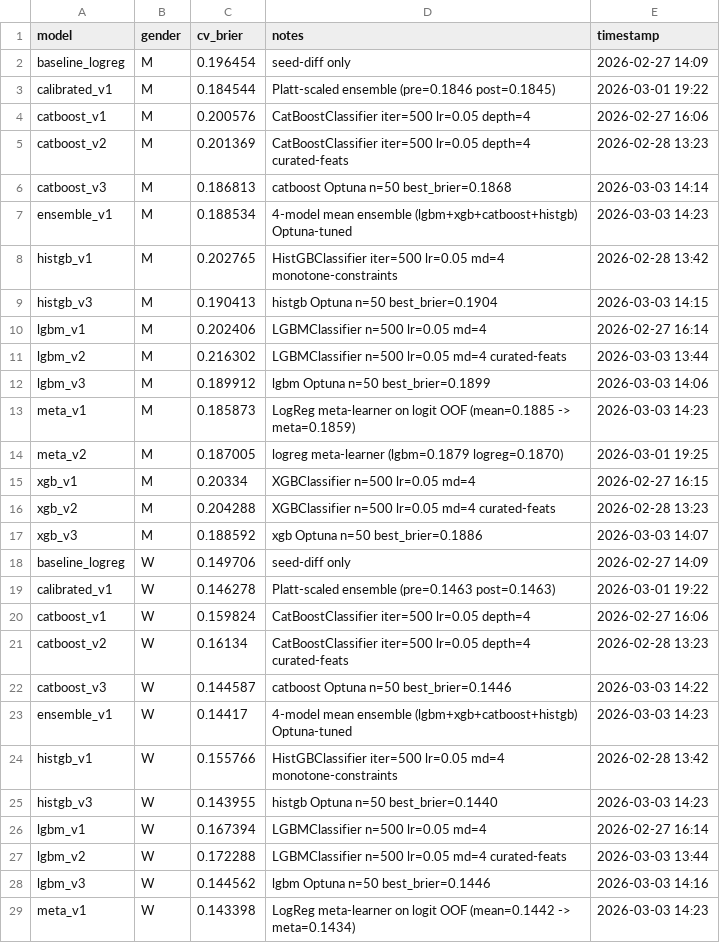
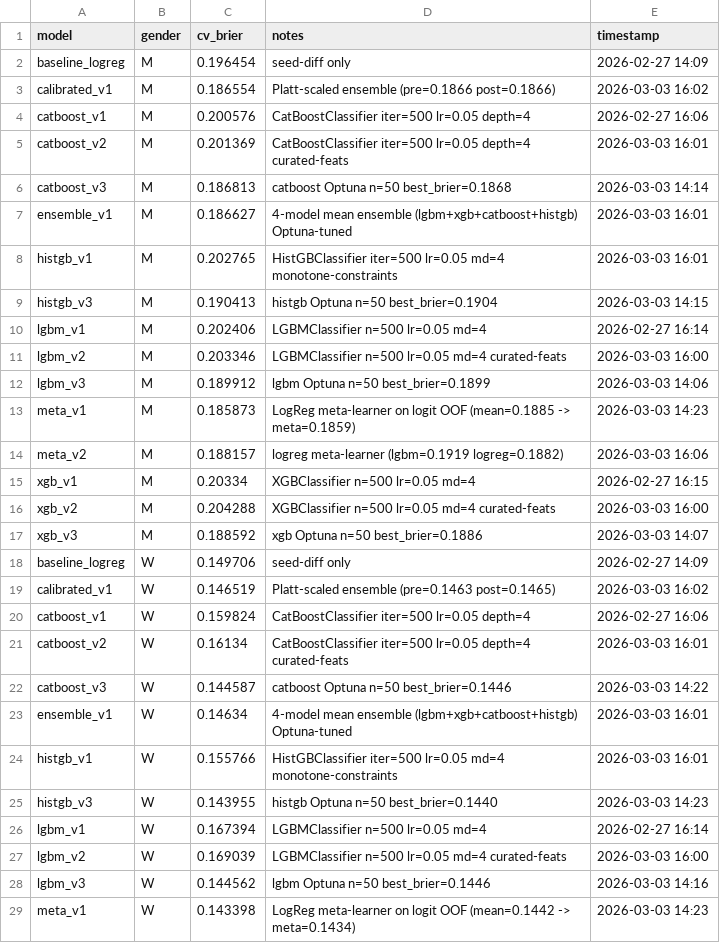
Before and after one commit to Smooth-Cactus0/march-machine-learning-mania-2026, a CSV file: results/benchmarks.csv, drawn as a sheet; only a part is shown; the diff covers the shown part only.

```diff
--- a/results/benchmarks.csv
+++ b/results/benchmarks.csv
@@ -2,27 +2,27 @@ model,gender,cv_brier,notes,timestamp
 baseline_logreg,M,0.196454,seed-diff only,2026-02-27 14:09
-calibrated_v1,M,0.184544,Platt-scaled ensemble (pre=0.1846 post=0.1845),2026-03-01 19:22
+calibrated_v1,M,0.186554,Platt-scaled ensemble (pre=0.1866 post=0.1866),2026-03-03 16:02
 catboost_v1,M,0.200576,CatBoostClassifier iter=500 lr=0.05 depth=4,2026-02-27 16:06
-catboost_v2,M,0.201369,CatBoostClassifier iter=500 lr=0.05 depth=4 curated-feats,2026-02-28 13:23
+catboost_v2,M,0.201369,CatBoostClassifier iter=500 lr=0.05 depth=4 curated-feats,2026-03-03 16:01
 catboost_v3,M,0.186813,catboost Optuna n=50 best_brier=0.1868,2026-03-03 14:14
-ensemble_v1,M,0.188534,4-model mean ensemble (lgbm+xgb+catboost+histgb) Optuna-tuned,2026-03-03 14:23
-histgb_v1,M,0.202765,HistGBClassifier iter=500 lr=0.05 md=4 monotone-constraints,2026-02-28 13:42
+ensemble_v1,M,0.186627,4-model mean ensemble (lgbm+xgb+catboost+histgb) Optuna-tuned,2026-03-03 16:01
+histgb_v1,M,0.202765,HistGBClassifier iter=500 lr=0.05 md=4 monotone-constraints,2026-03-03 16:01
 histgb_v3,M,0.190413,histgb Optuna n=50 best_brier=0.1904,2026-03-03 14:15
 lgbm_v1,M,0.202406,LGBMClassifier n=500 lr=0.05 md=4,2026-02-27 16:14
-lgbm_v2,M,0.216302,LGBMClassifier n=500 lr=0.05 md=4 curated-feats,2026-03-03 13:44
+lgbm_v2,M,0.203346,LGBMClassifier n=500 lr=0.05 md=4 curated-feats,2026-03-03 16:00
 lgbm_v3,M,0.189912,lgbm Optuna n=50 best_brier=0.1899,2026-03-03 14:06
 meta_v1,M,0.185873,LogReg meta-learner on logit OOF (mean=0.1885 -> meta=0.1859),2026-03-03 14:23
-meta_v2,M,0.187005,logreg meta-learner (lgbm=0.1879 logreg=0.1870),2026-03-01 19:25
+meta_v2,M,0.188157,logreg meta-learner (lgbm=0.1919 logreg=0.1882),2026-03-03 16:06
 xgb_v1,M,0.20334,XGBClassifier n=500 lr=0.05 md=4,2026-02-27 16:15
-xgb_v2,M,0.204288,XGBClassifier n=500 lr=0.05 md=4 curated-feats,2026-02-28 13:23
+xgb_v2,M,0.204288,XGBClassifier n=500 lr=0.05 md=4 curated-feats,2026-03-03 16:00
 xgb_v3,M,0.188592,xgb Optuna n=50 best_brier=0.1886,2026-03-03 14:07
 baseline_logreg,W,0.149706,seed-diff only,2026-02-27 14:09
-calibrated_v1,W,0.146278,Platt-scaled ensemble (pre=0.1463 post=0.1463),2026-03-01 19:22
+calibrated_v1,W,0.146519,Platt-scaled ensemble (pre=0.1463 post=0.1465),2026-03-03 16:02
 catboost_v1,W,0.159824,CatBoostClassifier iter=500 lr=0.05 depth=4,2026-02-27 16:06
-catboost_v2,W,0.16134,CatBoostClassifier iter=500 lr=0.05 depth=4 curated-feats,2026-02-28 13:23
+catboost_v2,W,0.16134,CatBoostClassifier iter=500 lr=0.05 depth=4 curated-feats,2026-03-03 16:01
 catboost_v3,W,0.144587,catboost Optuna n=50 best_brier=0.1446,2026-03-03 14:22
-ensemble_v1,W,0.14417,4-model mean ensemble (lgbm+xgb+catboost+histgb) Optuna-tuned,2026-03-03 14:23
-histgb_v1,W,0.155766,HistGBClassifier iter=500 lr=0.05 md=4 monotone-constraints,2026-02-28 13:42
+ensemble_v1,W,0.14634,4-model mean ensemble (lgbm+xgb+catboost+histgb) Optuna-tuned,2026-03-03 16:01
+histgb_v1,W,0.155766,HistGBClassifier iter=500 lr=0.05 md=4 monotone-constraints,2026-03-03 16:01
 histgb_v3,W,0.143955,histgb Optuna n=50 best_brier=0.1440,2026-03-03 14:23
 lgbm_v1,W,0.167394,LGBMClassifier n=500 lr=0.05 md=4,2026-02-27 16:14
-lgbm_v2,W,0.172288,LGBMClassifier n=500 lr=0.05 md=4 curated-feats,2026-03-03 13:44
+lgbm_v2,W,0.169039,LGBMClassifier n=500 lr=0.05 md=4 curated-feats,2026-03-03 16:00
 lgbm_v3,W,0.144562,lgbm Optuna n=50 best_brier=0.1446,2026-03-03 14:16
```
Also changed, not shown: 4 edited cells elsewhere in this file, 19 other files.
